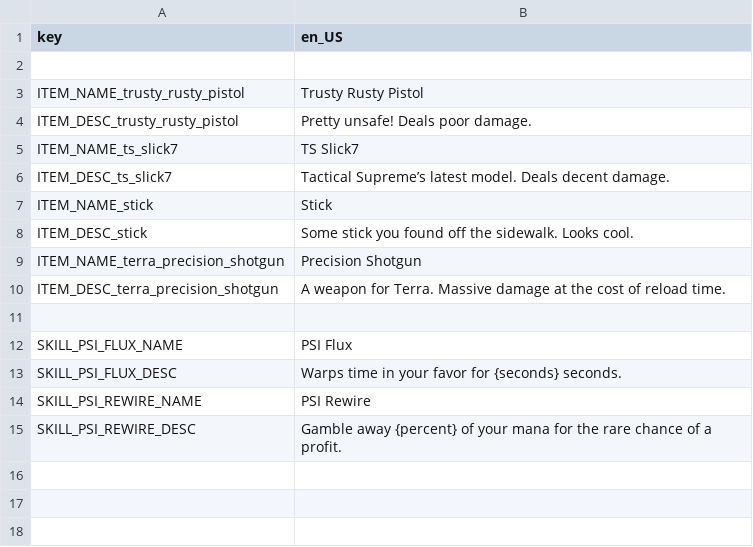
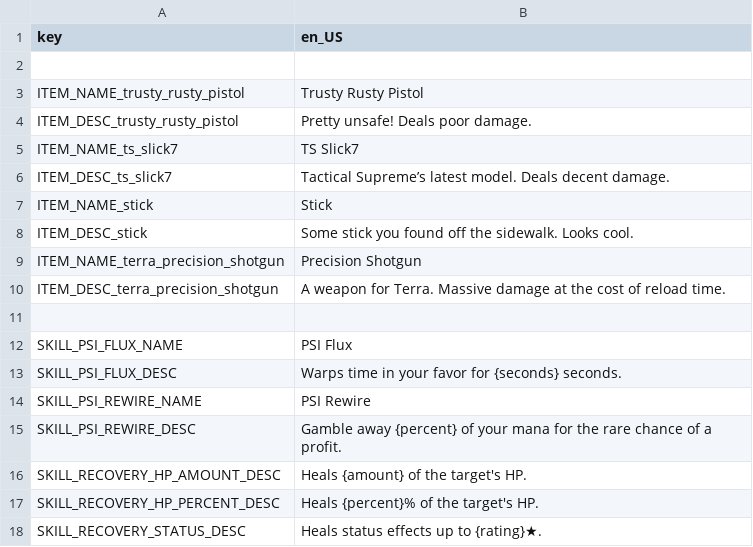
Before and after one commit to Lamby777/PETS-G, a CSV file: pets-gd/i18n/translations.csv, drawn as a sheet.

Commit message:
add recovery skill translations

```diff
--- a/pets-gd/i18n/translations.csv
+++ b/pets-gd/i18n/translations.csv
@@ -15 +15,4 @@ SKILL_PSI_REWIRE_NAME,              PSI Rewire
 SKILL_PSI_REWIRE_DESC,              Gamble away {percent} of your mana for the rare chance of a profit.
+SKILL_RECOVERY_HP_AMOUNT_DESC,      Heals {amount} of the target's HP.
+SKILL_RECOVERY_HP_PERCENT_DESC,     Heals {percent}% of the target's HP.
+SKILL_RECOVERY_STATUS_DESC,         Heals status effects up to {rating}★.
```
Also changed, not shown: 1 other file.
